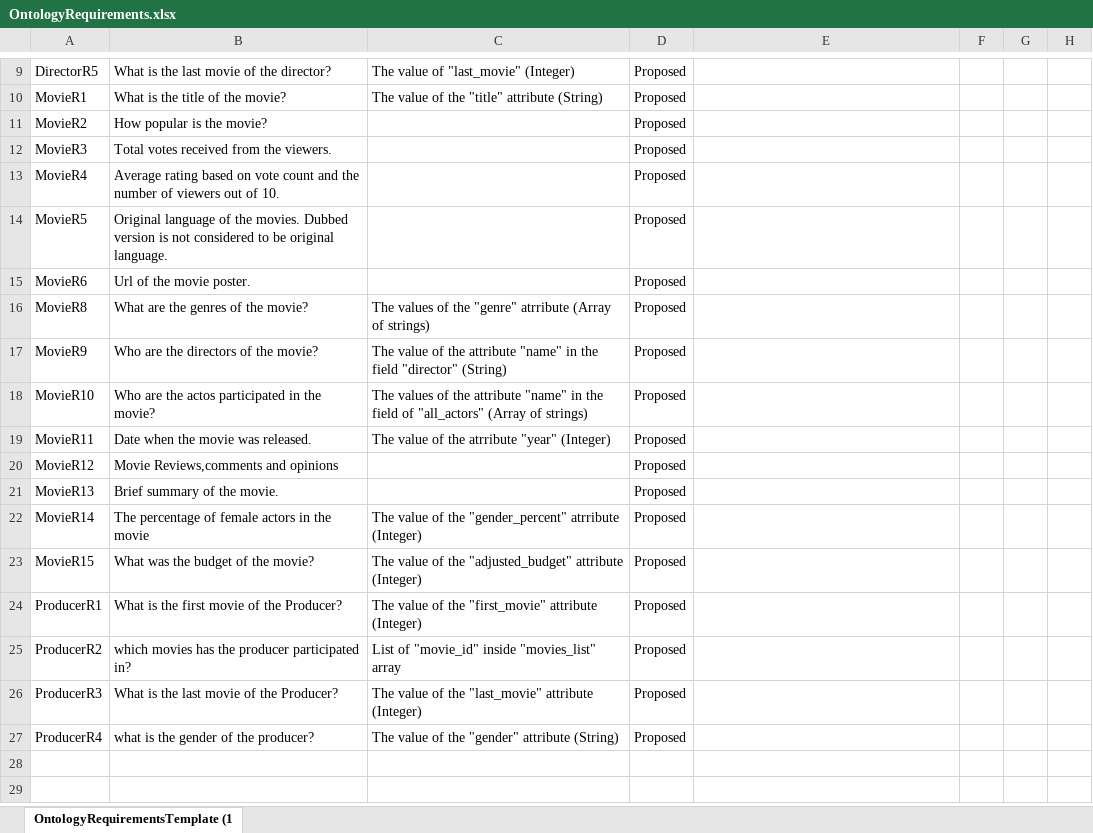
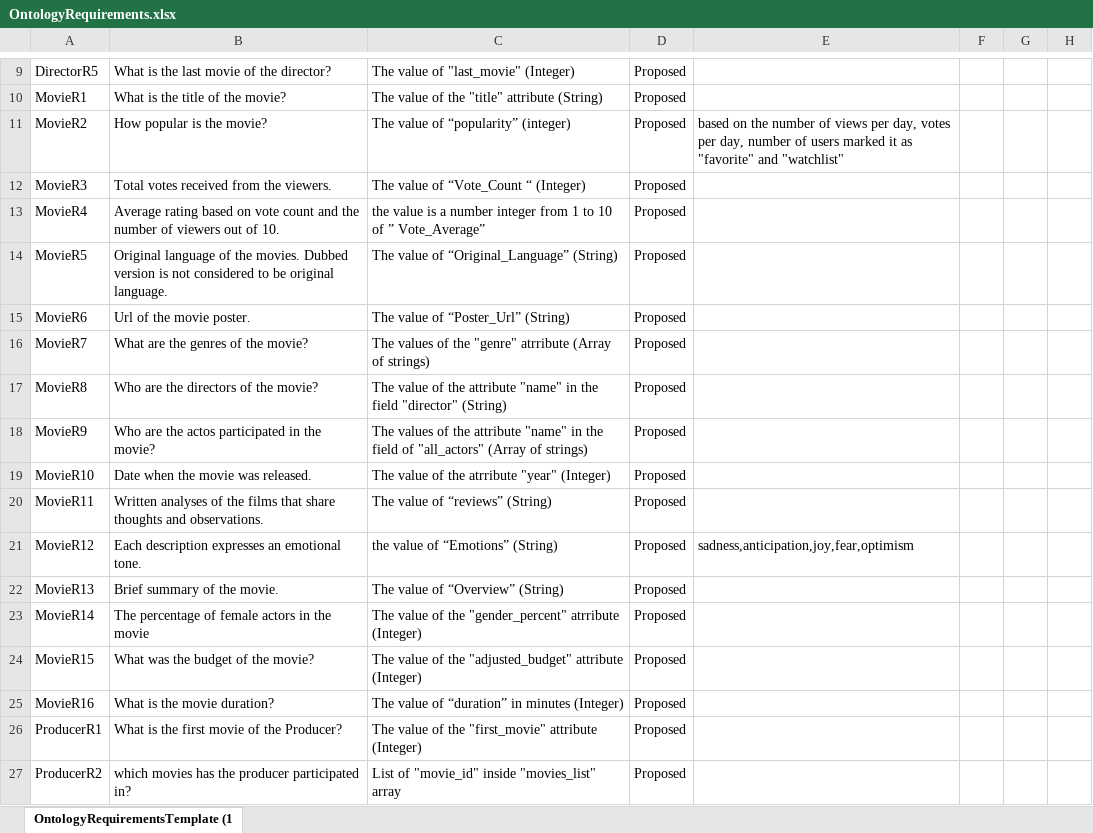
Before and after one commit to appsudara/doisr-g5, an Excel workbook: requirements/OntologyRequirements.xlsx, sheet OntologyRequirementsTemplate (1, drawn as a sheet; only a part is shown, gaps mark what is left out; the shorter side is filled out with more unchanged rows; values as stored, in another font and other column widths than the file's, no borders; charts and pictures not drawn; addresses are those after the commit; the diff names each change by its address in the sheet, - before the commit and + after, or states it on an @@ line.

Commit message:
Updated OntologyRequirements

```diff
--- a/requirements/OntologyRequirements.xlsx (sheet OntologyRequirementsTemplate (1)
+++ b/requirements/OntologyRequirements.xlsx (sheet OntologyRequirementsTemplate (1)
-C11: (empty)
+C11: The value of “popularity” (integer)
-E11: (empty)
+E11: based on the number of views per day, votes per day, number of users marked it as "favorite" and "watchlist"
-C12: (empty)
+C12: The value of “Vote_Count “ (Integer)
-C13: (empty)
+C13: the value is a number integer from 1 to 10 of ” Vote_Average”
-C14: (empty)
+C14: The value of “Original_Language” (String)
-C15: (empty)
+C15: The value of “Poster_Url” (String)
+row 16: MovieR7 | What are the genres of the movie? | The values of the "genre" atrribute (Array of strings) | Proposed
-B17: What are the genres of the movie?
+B17: Who are the directors of the movie?
-C17: The values of the "genre" atrribute (Array of strings)
+C17: The value of the attribute "name" in the field "director" (String)
-B18: Who are the directors of the movie?
+B18: Who are the actos participated in the movie?
-C18: The value of the attribute "name" in the field "director" (String)
+C18: The values of the attribute "name" in the field of "all_actors" (Array of strings)
-B19: Who are the actos participated in the movie?
+B19: Date when the movie was released.
-C19: The values of the attribute "name" in the field of "all_actors" (Array of strings)
+C19: The value of the atrribute "year" (Integer)
-B20: Date when the movie was released.
+B20: Written analyses of the films that share thoughts and observations.
-C20: The value of the atrribute "year" (Integer)
+C20: The value of “reviews” (String)
-B21: Movie Reviews,comments and opinions
+B21: Each description expresses an emotional tone.
-C21: (empty)
+C21: the value of “Emotions” (String)
-E21: (empty)
+E21: sadness,anticipation,joy,fear,optimism
-C22: (empty)
+C22: The value of “Overview” (String)
+row 25: MovieR16 | What is the movie duration? | The value of “duration” in minutes (Integer) | Proposed
```
